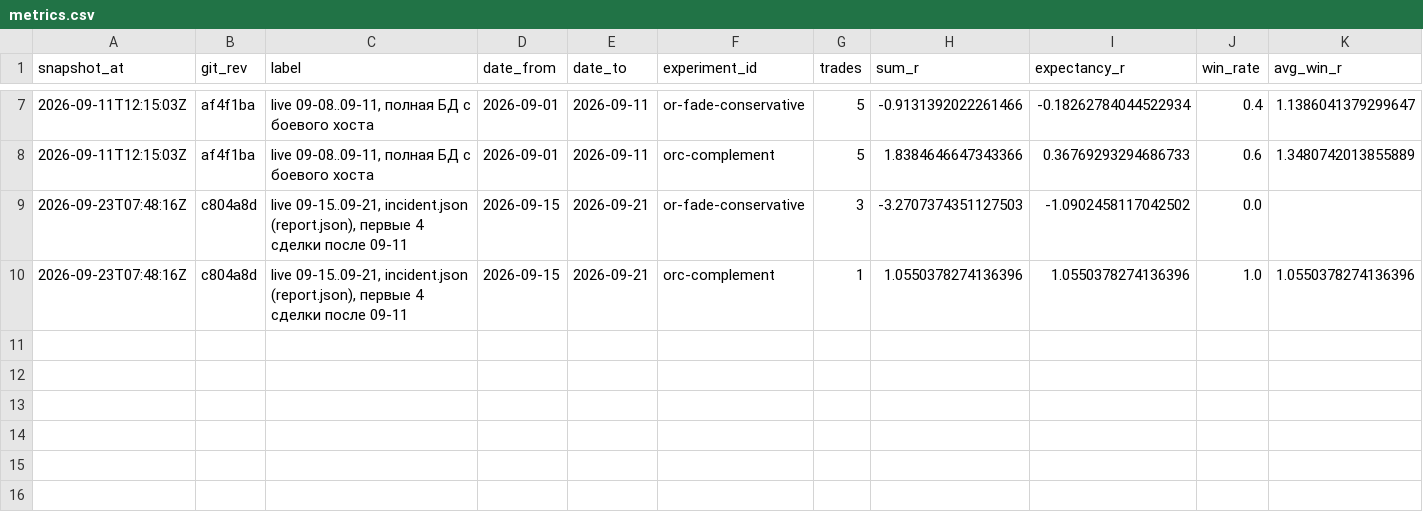
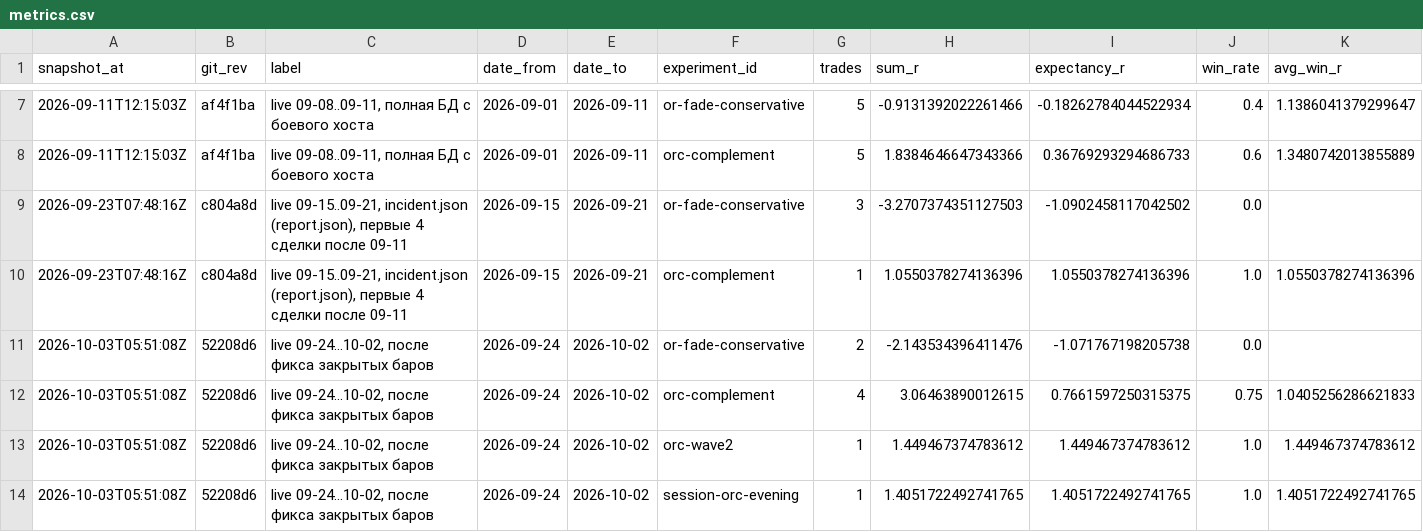
Before and after one commit to motokazmin/bcs-trading-bot, a CSV file: data/analysis/metrics.csv, drawn as a sheet; only a part is shown, gaps mark what is left out; rows hold the shown columns only; the diff names each change by its address in the sheet, - before the commit and + after, or states it on an @@ line.

```diff
--- a/data/analysis/metrics.csv
+++ b/data/analysis/metrics.csv
+row 11: 2026-10-03T05:51:08Z | 52208d6 | live 09-24…10-02, после фикса закрытых баров | 2026-09-24 | 2026-10-02 | or-fade-conservative | 2 | -2.143534396411476 | -1.071767198205738 | 0.0
+row 12: 2026-10-03T05:51:08Z | 52208d6 | live 09-24…10-02, после фикса закрытых баров | 2026-09-24 | 2026-10-02 | orc-complement | 4 | 3.06463890012615 | 0.7661597250315375 | 0.75 | 1.0405256286621833
+row 13: 2026-10-03T05:51:08Z | 52208d6 | live 09-24…10-02, после фикса закрытых баров | 2026-09-24 | 2026-10-02 | orc-wave2 | 1 | 1.449467374783612 | 1.449467374783612 | 1.0 | 1.449467374783612
+row 14: 2026-10-03T05:51:08Z | 52208d6 | live 09-24…10-02, после фикса закрытых баров | 2026-09-24 | 2026-10-02 | session-orc-evening | 1 | 1.4051722492741765 | 1.4051722492741765 | 1.0 | 1.4051722492741765
```
Also changed, not shown: 10 other files.
